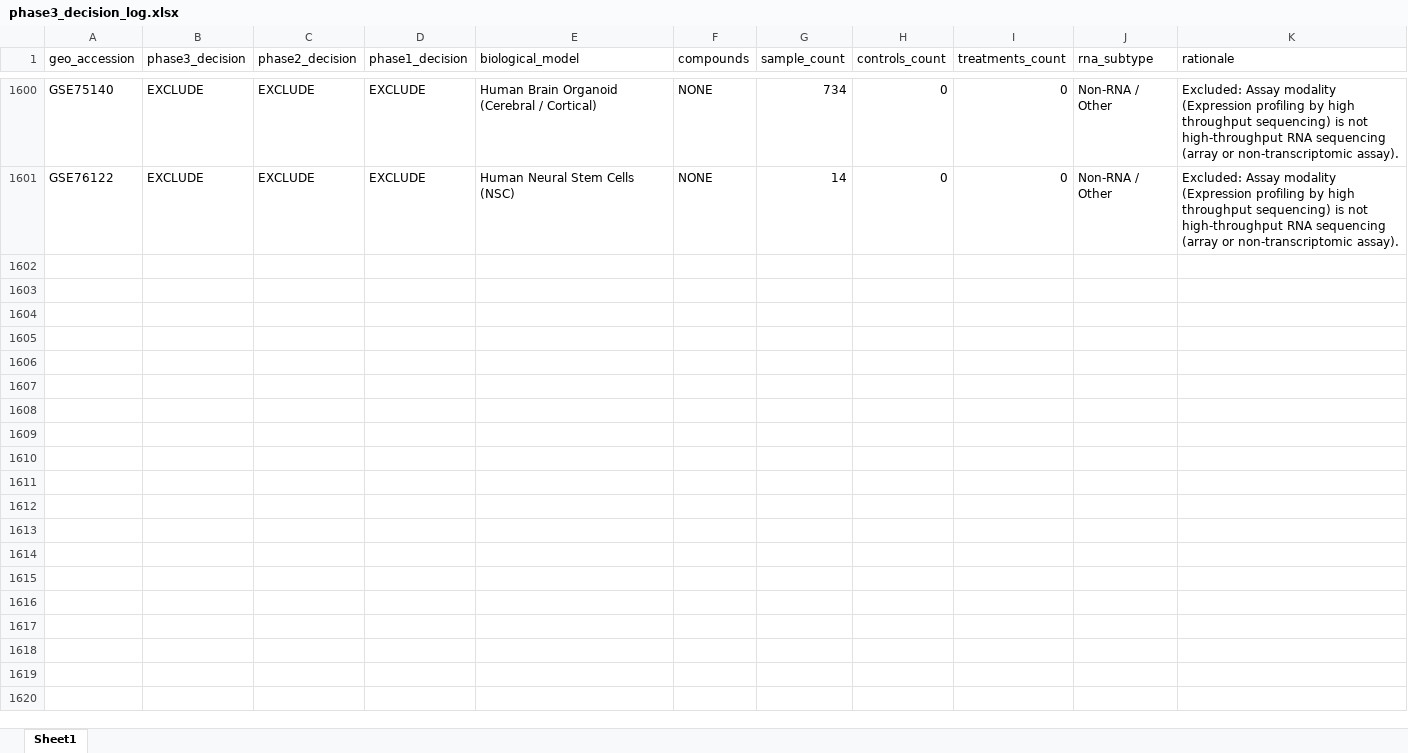
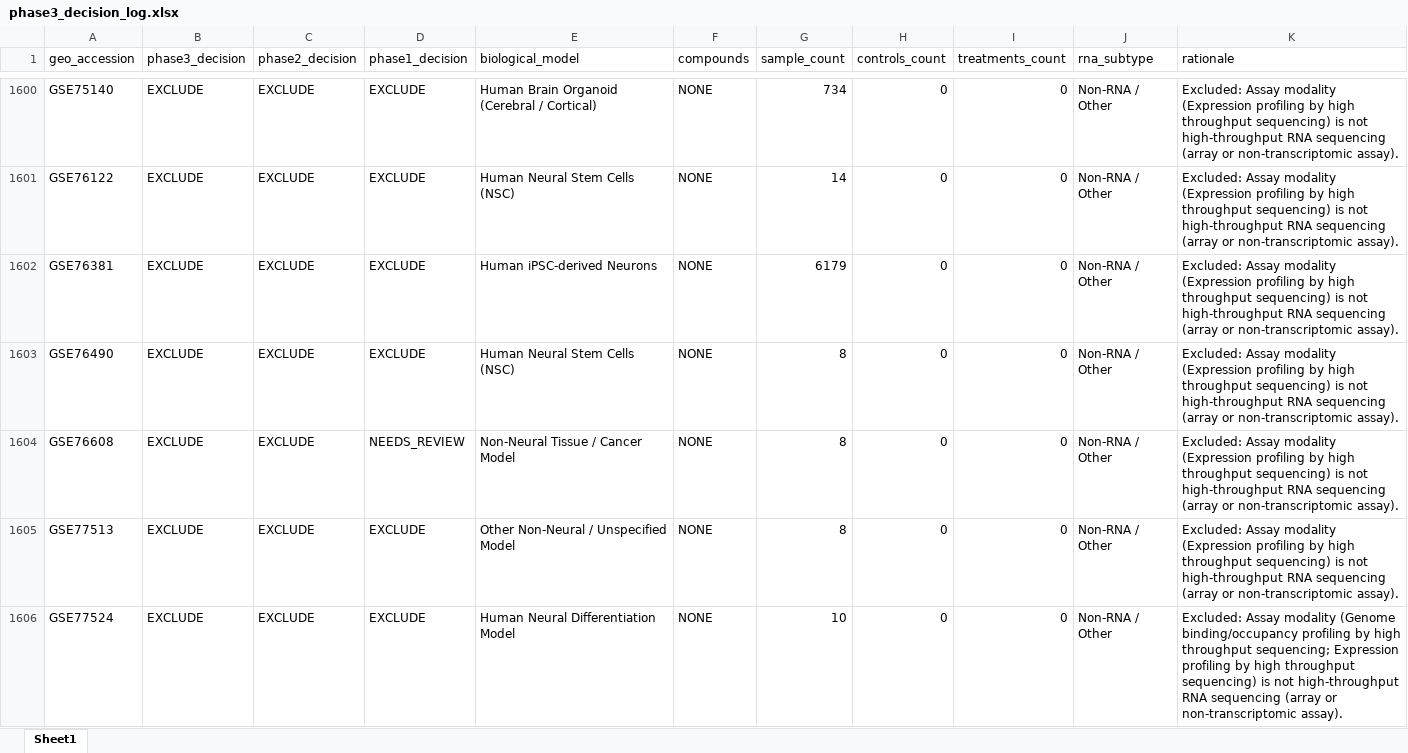
Before and after one commit to bioprintingLabsInc/DNT-Organoid-AI, an Excel workbook: outputs/verification/phase3/phase3_decision_log.xlsx, sheet Sheet1, drawn as a sheet; only a part is shown, gaps mark what is left out; values as stored, in another font and other column widths than the file's, no borders; the diff covers the shown part only; the diff names each change by its address in the sheet, - before the commit and + after, or states it on an @@ line.

Commit message:
feat(verification): phase 3 batch 33/34 (records 1601-1650 of 1666)

```diff
--- a/outputs/verification/phase3/phase3_decision_log.xlsx (sheet Sheet1)
+++ b/outputs/verification/phase3/phase3_decision_log.xlsx (sheet Sheet1)
+row 1602: GSE76381 | EXCLUDE | EXCLUDE | EXCLUDE | Human iPSC-derived Neurons | NONE | 6179 | 0 | 0 | Non-RNA / Other | Excluded: Assay modality (Expression profiling by high throughput sequencing) is not high-throughput RNA sequencing (array or non-transcriptomic assay).
+row 1603: GSE76490 | EXCLUDE | EXCLUDE | EXCLUDE | Human Neural Stem Cells (NSC) | NONE | 8 | 0 | 0 | Non-RNA / Other | Excluded: Assay modality (Expression profiling by high throughput sequencing) is not high-throughput RNA sequencing (array or non-transcriptomic assay).
+row 1604: GSE76608 | EXCLUDE | EXCLUDE | NEEDS_REVIEW | Non-Neural Tissue / Cancer Model | NONE | 8 | 0 | 0 | Non-RNA / Other | Excluded: Assay modality (Expression profiling by high throughput sequencing) is not high-throughput RNA sequencing (array or non-transcriptomic assay).
+row 1605: GSE77513 | EXCLUDE | EXCLUDE | EXCLUDE | Other Non-Neural / Unspecified Model | NONE | 8 | 0 | 0 | Non-RNA / Other | Excluded: Assay modality (Expression profiling by high throughput sequencing) is not high-throughput RNA sequencing (array or non-transcriptomic assay).
+row 1606: GSE77524 | EXCLUDE | EXCLUDE | EXCLUDE | Human Neural Differentiation Model | NONE | 10 | 0 | 0 | Non-RNA / Other | Excluded: Assay modality (Genome binding/occupancy profiling by high throughput sequencing; Expression profiling by high throughput sequencing) is not high-throughput RNA sequencing (array or non-transcriptomic assay).
```
Also changed, not shown: 45 added rows elsewhere in this sheet, data/metadata/dnt_master_dataset_inventory.xlsx, outputs/verification/phase3/phase3_master_inventory.xlsx, 8 other files.
